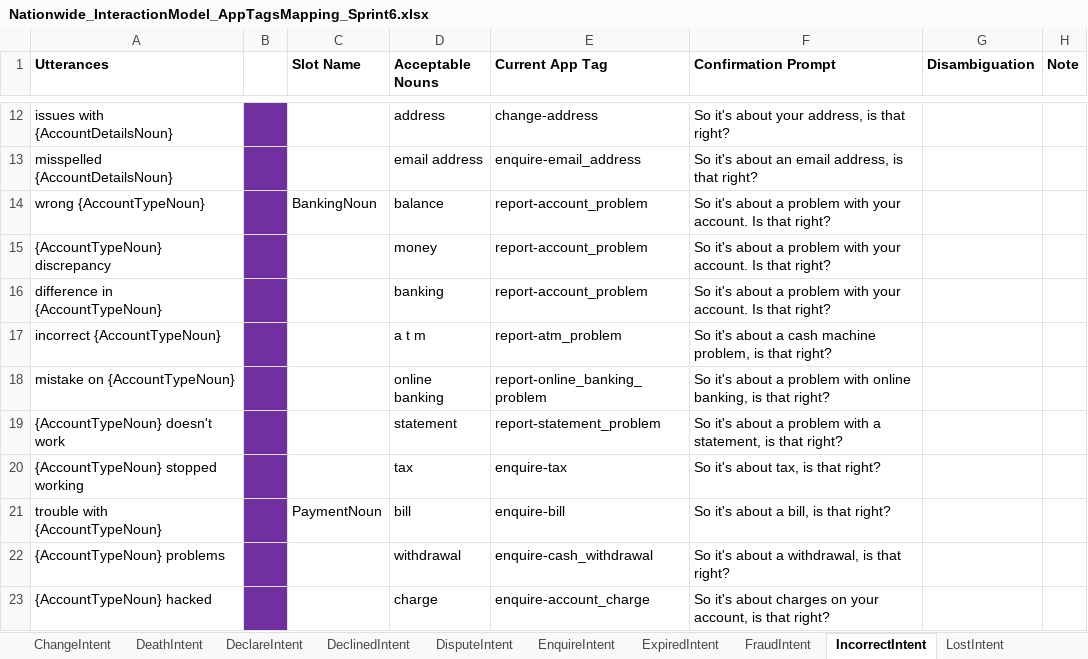
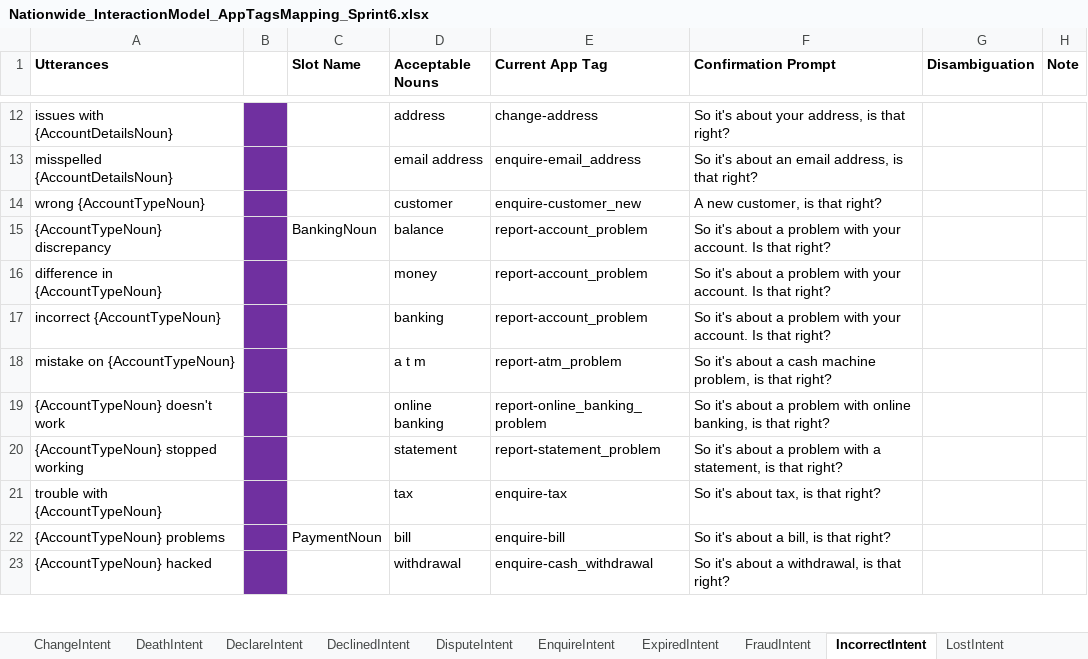
Before and after one commit to igareskisf/utterance-parser, an Excel workbook: data/Nationwide_InteractionModel_AppTagsMapping_Sprint6.xlsx, sheet IncorrectIntent, drawn as a sheet; only a part is shown, gaps mark what is left out; values as stored, in another font and other column widths than the file's, no borders; the diff covers the shown part only; the diff names each change by its address in the sheet, - before the commit and + after, or states it on an @@ line.

```diff
--- a/data/Nationwide_InteractionModel_AppTagsMapping_Sprint6.xlsx (sheet IncorrectIntent)
+++ b/data/Nationwide_InteractionModel_AppTagsMapping_Sprint6.xlsx (sheet IncorrectIntent)
-C14 (Slot Name): BankingNoun
+C14 (Slot Name): (empty)
-D14 (Acceptable Nouns): balance
+D14 (Acceptable Nouns): customer
-E14 (Current App Tag): report-account_problem
+E14 (Current App Tag): enquire-customer_new
-F14 (Confirmation Prompt): So it's about a problem with your account. Is that right?
+F14 (Confirmation Prompt): A new customer, is that right?
-C15 (Slot Name): (empty)
+C15 (Slot Name): BankingNoun
-D15 (Acceptable Nouns): money
+D15 (Acceptable Nouns): balance
-D16 (Acceptable Nouns): banking
+D16 (Acceptable Nouns): money
-D17 (Acceptable Nouns): a t m
+D17 (Acceptable Nouns): banking
-E17 (Current App Tag): report-atm_problem
+E17 (Current App Tag): report-account_problem
-F17 (Confirmation Prompt): …about a cash machine problem, is that right?
+F17 (Confirmation Prompt): …about a problem with your account. Is that right?
-D18 (Acceptable Nouns): online banking
+D18 (Acceptable Nouns): a t m
-E18 (Current App Tag): report-online_banking_problem
+E18 (Current App Tag): report-atm_problem
-F18 (Confirmation Prompt): …about a problem with online banking, is that…
+F18 (Confirmation Prompt): …about a cash machine problem, is that…
-D19 (Acceptable Nouns): statement
+D19 (Acceptable Nouns): online banking
-E19 (Current App Tag): report-statement_problem
+E19 (Current App Tag): report-online_banking_problem
-F19 (Confirmation Prompt): …problem with a statement, is that…
+F19 (Confirmation Prompt): …problem with online banking, is that…
-D20 (Acceptable Nouns): tax
+D20 (Acceptable Nouns): statement
-E20 (Current App Tag): enquire-tax
+E20 (Current App Tag): report-statement_problem
-F20 (Confirmation Prompt): So it's about tax, is that right?
+F20 (Confirmation Prompt): So it's about a problem with a statement, is that right?
-C21 (Slot Name): PaymentNoun
+C21 (Slot Name): (empty)
-D21 (Acceptable Nouns): bill
+D21 (Acceptable Nouns): tax
-E21 (Current App Tag): enquire-bill
+E21 (Current App Tag): enquire-tax
-F21 (Confirmation Prompt): So it's about a bill, is that right?
+F21 (Confirmation Prompt): So it's about tax, is that right?
-C22 (Slot Name): (empty)
+C22 (Slot Name): PaymentNoun
-D22 (Acceptable Nouns): withdrawal
+D22 (Acceptable Nouns): bill
-E22 (Current App Tag): enquire-cash_withdrawal
+E22 (Current App Tag): enquire-bill
-F22 (Confirmation Prompt): So it's about a withdrawal, is that right?
+F22 (Confirmation Prompt): So it's about a bill, is that right?
-D23 (Acceptable Nouns): charge
+D23 (Acceptable Nouns): withdrawal
-E23 (Current App Tag): enquire-account_charge
+E23 (Current App Tag): enquire-cash_withdrawal
-F23 (Confirmation Prompt): …it's about charges on your account, is that…
+F23 (Confirmation Prompt): …it's about a withdrawal, is that…
```
Also changed, not shown: 79 edited cells elsewhere in this sheet, sheet EnquireIntent, sheet {ReceivedIntent}, sheet Version Control, sheet LostIntent, sheet MissingIntent, sheet CancellingIntent, 16 more sheets, tf-helper/source/Nationwide_InteractionModel_AppTagsMapping_Sprint6.xlsx, 4 other files.
